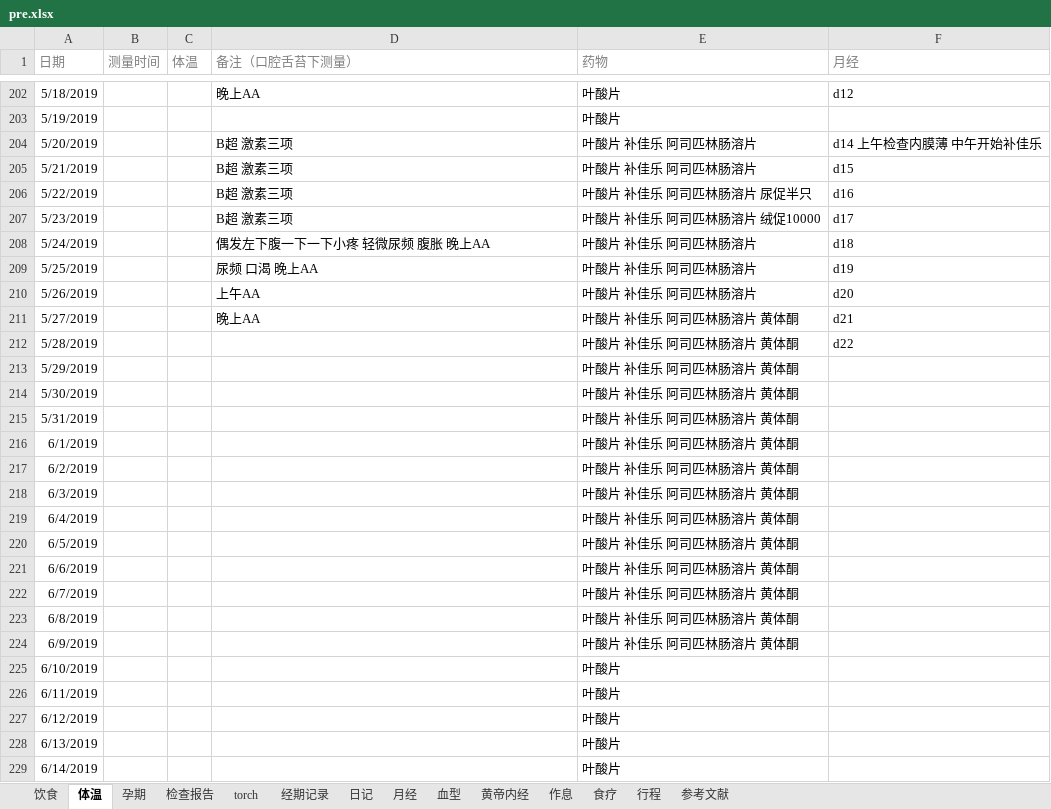
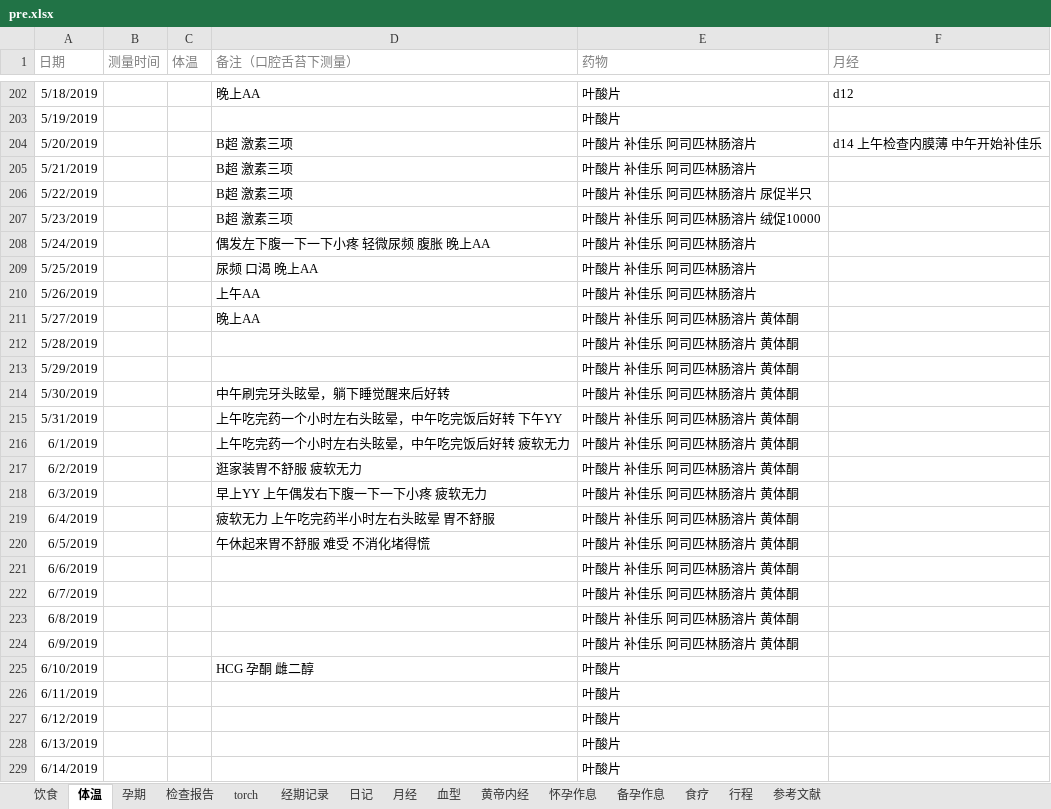
Before and after one commit to ivytry/blog, an Excel workbook: pre.xlsx, sheet 体温, drawn as a sheet; only a part is shown, gaps mark what is left out; values as stored, in another font and other column widths than the file's, no borders; conditional formats not drawn; the diff names each change by its address in the sheet, - before the commit and + after, or states it on an @@ line.

```diff
--- a/pre.xlsx (sheet 体温)
+++ b/pre.xlsx (sheet 体温)
-sheet tab: 作息
+sheet tab: 备孕作息
+sheet tab: 怀孕作息
-F205 (月经): d15
+F205 (月经): (empty)
-F206 (月经): d16
+F206 (月经): (empty)
-F207 (月经): d17
+F207 (月经): (empty)
-F208 (月经): d18
+F208 (月经): (empty)
-F209 (月经): d19
+F209 (月经): (empty)
-F210 (月经): d20
+F210 (月经): (empty)
-F211 (月经): d21
+F211 (月经): (empty)
-F212 (月经): d22
+F212 (月经): (empty)
-D214 (备注（口腔舌苔下测量）): (empty)
+D214 (备注（口腔舌苔下测量）): 中午刷完牙头眩晕，躺下睡觉醒来后好转
-D215 (备注（口腔舌苔下测量）): (empty)
+D215 (备注（口腔舌苔下测量）): 上午吃完药一个小时左右头眩晕，中午吃完饭后好转 下午YY
-D216 (备注（口腔舌苔下测量）): (empty)
+D216 (备注（口腔舌苔下测量）): 上午吃完药一个小时左右头眩晕，中午吃完饭后好转 疲软无力
-D217 (备注（口腔舌苔下测量）): (empty)
+D217 (备注（口腔舌苔下测量）): 逛家装胃不舒服 疲软无力
-D218 (备注（口腔舌苔下测量）): (empty)
+D218 (备注（口腔舌苔下测量）): 早上YY 上午偶发右下腹一下一下小疼 疲软无力
-D219 (备注（口腔舌苔下测量）): (empty)
+D219 (备注（口腔舌苔下测量）): 疲软无力 上午吃完药半小时左右头眩晕 胃不舒服
-D220 (备注（口腔舌苔下测量）): (empty)
+D220 (备注（口腔舌苔下测量）): 午休起来胃不舒服 难受 不消化堵得慌
-D225 (备注（口腔舌苔下测量）): (empty)
+D225 (备注（口腔舌苔下测量）): HCG 孕酮 雌二醇
```
Also changed, not shown: sheet 检查报告, charts or pictures.
